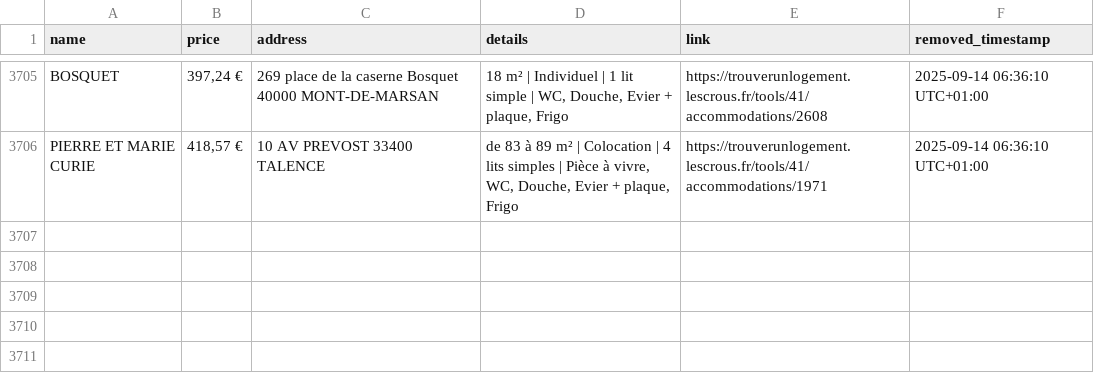
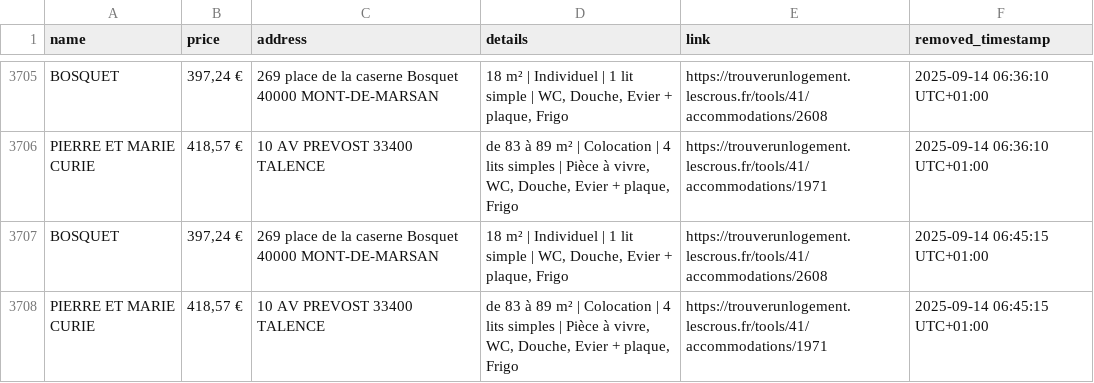
Before and after one commit to jabrane-me/crous-bot-notifier, a CSV file: removed_residences.log.csv, drawn as a sheet; only a part is shown, gaps mark what is left out; the diff names each change by its address in the sheet, - before the commit and + after, or states it on an @@ line.

```diff
--- a/removed_residences.log.csv
+++ b/removed_residences.log.csv
+row 3707: BOSQUET | 397,24 € | 269 place de la caserne Bosquet 40000 MONT-DE-MARSAN | 18 m² | Individuel | 1 lit simple | WC, Douche, Evier + plaque, Frigo | https://trouverunlogement.lescrous.fr/tools/41/accommodations/2608 | 2025-09-14 06:45:15 UTC+01:00
+row 3708: PIERRE ET MARIE CURIE | 418,57 € | 10 AV PREVOST 33400 TALENCE | de 83 à 89 m² | Colocation | 4 lits simples | Pièce à vivre, WC, Douche, Evier + plaque, Frigo | https://trouverunlogement.lescrous.fr/tools/41/accommodations/1971 | 2025-09-14 06:45:15 UTC+01:00
```
Also changed, not shown: 2 other files.
